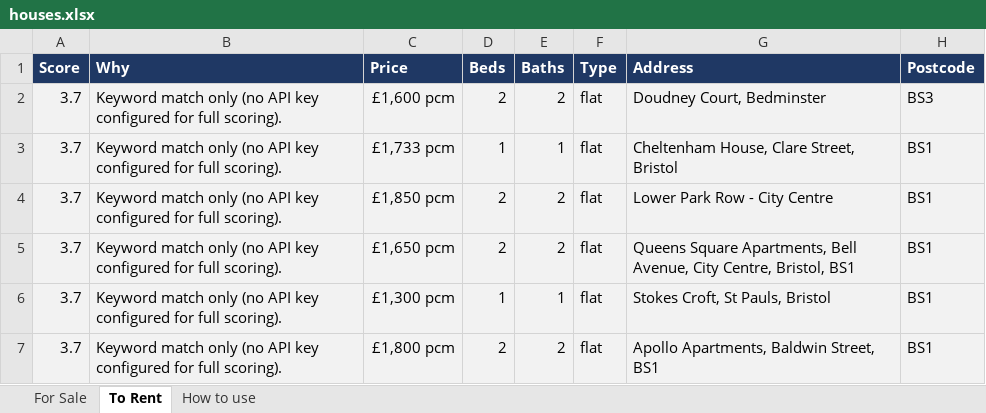
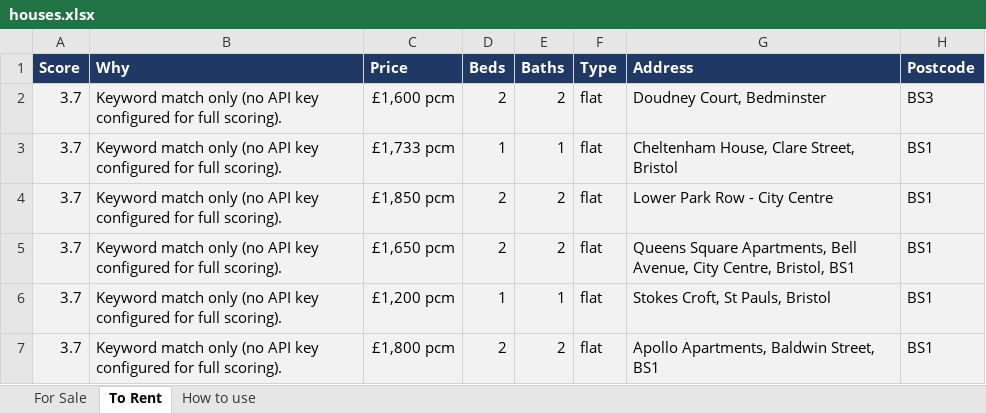
Before and after one commit to dcracknell/house_finder, an Excel workbook: data/houses.xlsx, sheet To Rent, drawn as a sheet; only a part is shown; values as stored, in another font and other column widths than the file's, no borders; the diff covers the shown part only; the diff names each change by its address in the sheet, - before the commit and + after, or states it on an @@ line.

```diff
--- a/data/houses.xlsx (sheet To Rent)
+++ b/data/houses.xlsx (sheet To Rent)
-C6 (Price): £1,300 pcm
+C6 (Price): £1,200 pcm
```
Also changed, not shown: 1 added row and 4 edited cells elsewhere in this sheet, hidden cells, 3 other files.
